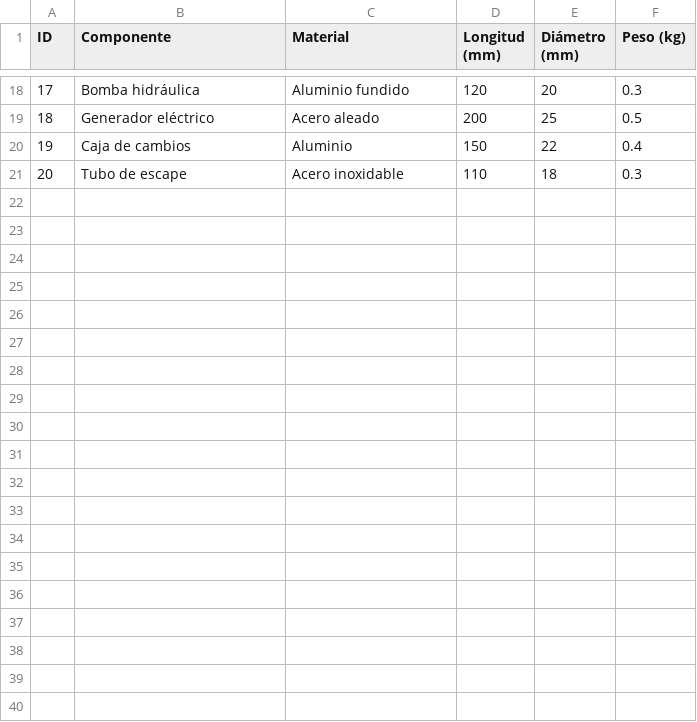
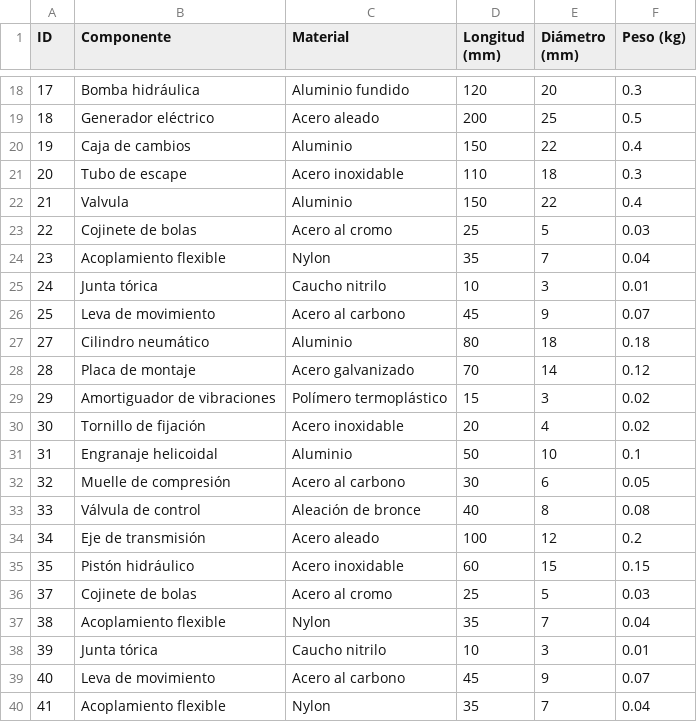
Before and after one commit to Ivan1626/Mechanical, a CSV file: mechanical.csv, drawn as a sheet; only a part is shown, gaps mark what is left out; the diff covers the shown part only; the diff names each change by its address in the sheet, - before the commit and + after, or states it on an @@ line.

Commit message:
mechanical.csv

```diff
--- a/mechanical.csv
+++ b/mechanical.csv
+row 22: 21 | Valvula | Aluminio | 150 | 22 | 0.4
+row 23: 22 | Cojinete de bolas | Acero al cromo | 25 | 5 | 0.03
+row 24: 23 | Acoplamiento flexible | Nylon | 35 | 7 | 0.04
+row 25: 24 | Junta tórica | Caucho nitrilo | 10 | 3 | 0.01
+row 26: 25 | Leva de movimiento | Acero al carbono | 45 | 9 | 0.07
+row 27: 27 | Cilindro neumático | Aluminio | 80 | 18 | 0.18
+row 28: 28 | Placa de montaje | Acero galvanizado | 70 | 14 | 0.12
+row 29: 29 | Amortiguador de vibraciones | Polímero termoplástico | 15 | 3 | 0.02
+row 30: 30 | Tornillo de fijación | Acero inoxidable | 20 | 4 | 0.02
+row 31: 31 | Engranaje helicoidal | Aluminio | 50 | 10 | 0.1
+row 32: 32 | Muelle de compresión | Acero al carbono | 30 | 6 | 0.05
+row 33: 33 | Válvula de control | Aleación de bronce | 40 | 8 | 0.08
+row 34: 34 | Eje de transmisión | Acero aleado | 100 | 12 | 0.2
+row 35: 35 | Pistón hidráulico | Acero inoxidable | 60 | 15 | 0.15
+row 36: 37 | Cojinete de bolas | Acero al cromo | 25 | 5 | 0.03
+row 37: 38 | Acoplamiento flexible | Nylon | 35 | 7 | 0.04
+row 38: 39 | Junta tórica | Caucho nitrilo | 10 | 3 | 0.01
+row 39: 40 | Leva de movimiento | Acero al carbono | 45 | 9 | 0.07
+row 40: 41 | Acoplamiento flexible | Nylon | 35 | 7 | 0.04
```
Also changed, not shown: 12 added rows elsewhere in this file.
